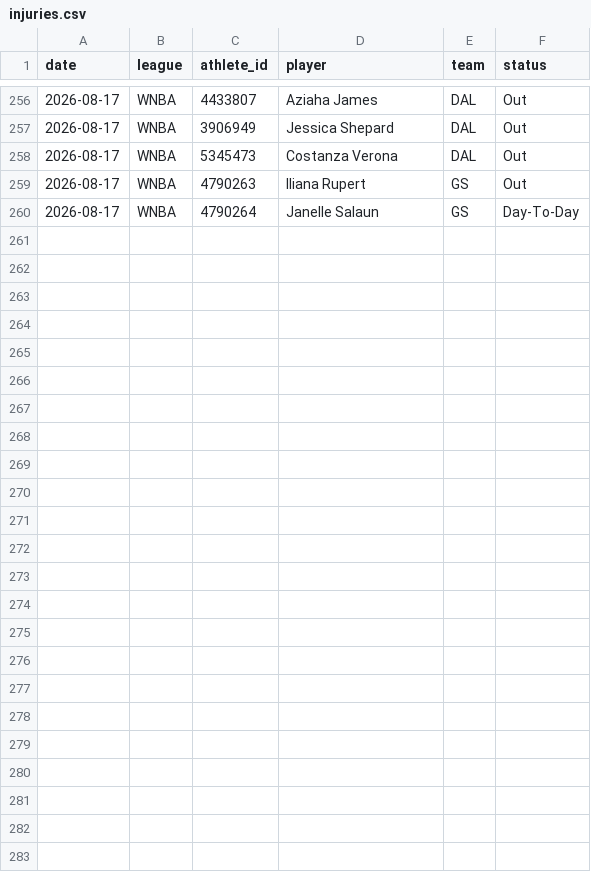
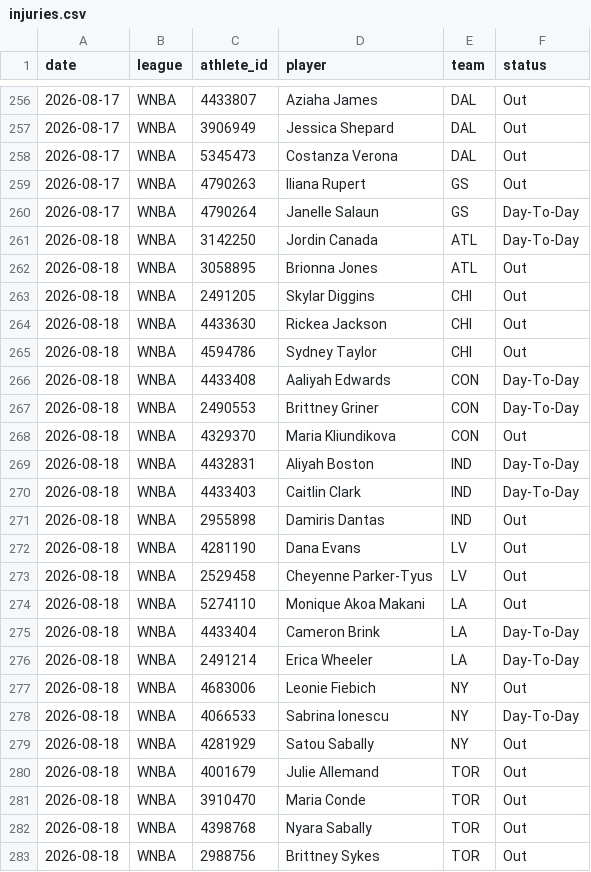
Before and after one commit to azcal/mbm-props, a CSV file: logs/injuries.csv, drawn as a sheet; only a part is shown, gaps mark what is left out; the diff names each change by its address in the sheet, - before the commit and + after, or states it on an @@ line.

```diff
--- a/logs/injuries.csv
+++ b/logs/injuries.csv
+row 261: 2026-08-18 | WNBA | 3142250 | Jordin Canada | ATL | Day-To-Day
+row 262: 2026-08-18 | WNBA | 3058895 | Brionna Jones | ATL | Out
+row 263: 2026-08-18 | WNBA | 2491205 | Skylar Diggins | CHI | Out
+row 264: 2026-08-18 | WNBA | 4433630 | Rickea Jackson | CHI | Out
+row 265: 2026-08-18 | WNBA | 4594786 | Sydney Taylor | CHI | Out
+row 266: 2026-08-18 | WNBA | 4433408 | Aaliyah Edwards | CON | Day-To-Day
+row 267: 2026-08-18 | WNBA | 2490553 | Brittney Griner | CON | Day-To-Day
+row 268: 2026-08-18 | WNBA | 4329370 | Maria Kliundikova | CON | Out
+row 269: 2026-08-18 | WNBA | 4432831 | Aliyah Boston | IND | Day-To-Day
+row 270: 2026-08-18 | WNBA | 4433403 | Caitlin Clark | IND | Day-To-Day
+row 271: 2026-08-18 | WNBA | 2955898 | Damiris Dantas | IND | Out
+row 272: 2026-08-18 | WNBA | 4281190 | Dana Evans | LV | Out
+row 273: 2026-08-18 | WNBA | 2529458 | Cheyenne Parker-Tyus | LV | Out
+row 274: 2026-08-18 | WNBA | 5274110 | Monique Akoa Makani | LA | Out
+row 275: 2026-08-18 | WNBA | 4433404 | Cameron Brink | LA | Day-To-Day
+row 276: 2026-08-18 | WNBA | 2491214 | Erica Wheeler | LA | Day-To-Day
+row 277: 2026-08-18 | WNBA | 4683006 | Leonie Fiebich | NY | Out
+row 278: 2026-08-18 | WNBA | 4066533 | Sabrina Ionescu | NY | Day-To-Day
+row 279: 2026-08-18 | WNBA | 4281929 | Satou Sabally | NY | Out
+row 280: 2026-08-18 | WNBA | 4001679 | Julie Allemand | TOR | Out
+row 281: 2026-08-18 | WNBA | 3910470 | Maria Conde | TOR | Out
+row 282: 2026-08-18 | WNBA | 4398768 | Nyara Sabally | TOR | Out
+row 283: 2026-08-18 | WNBA | 2988756 | Brittney Sykes | TOR | Out
```
Also changed, not shown: logs/predictions.csv, 1 other file.
